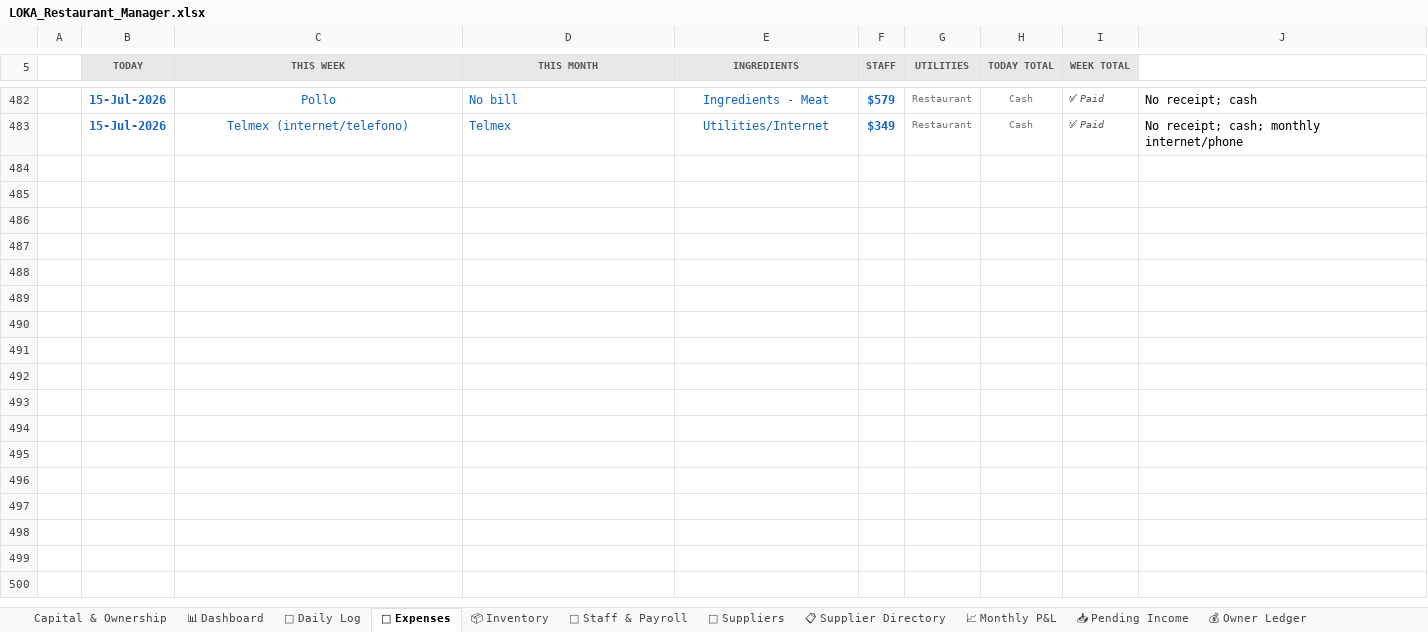
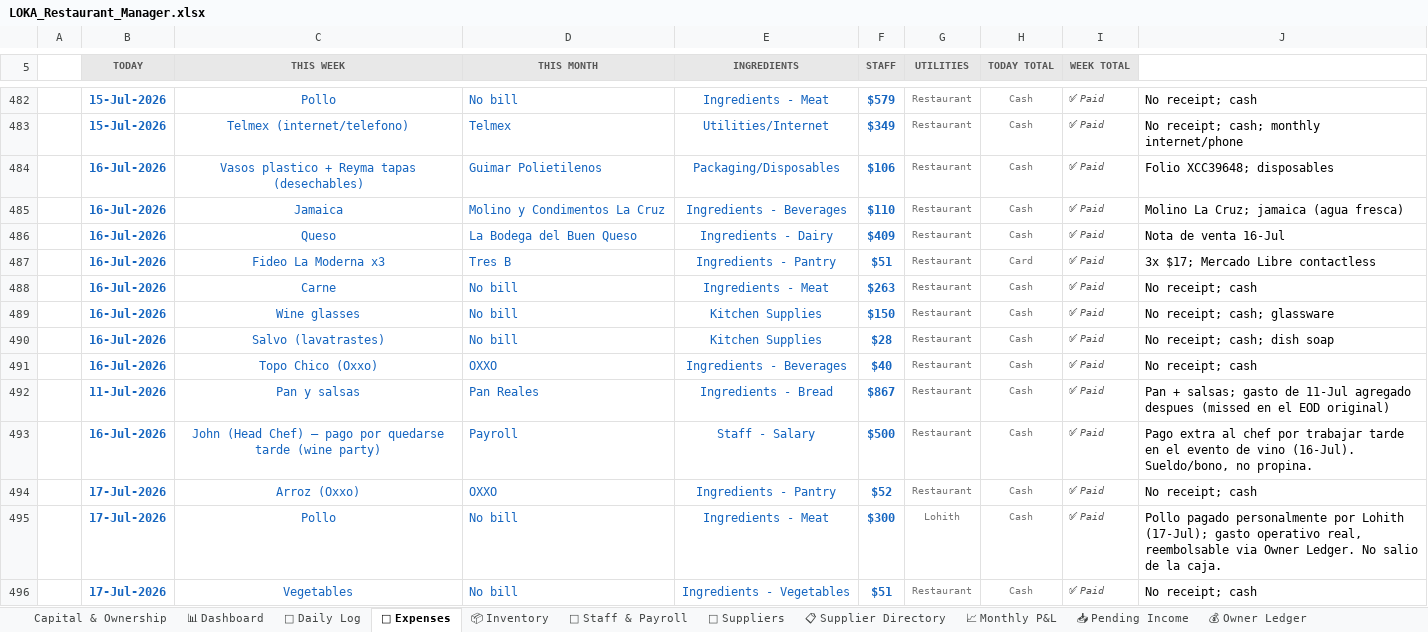
Before and after one commit to mirchimexico-coder/LOKA, an Excel workbook: LOKA_Restaurant_Manager.xlsx, sheet 💸 Expenses, drawn as a sheet; only a part is shown, gaps mark what is left out; values as stored, in another font and other column widths than the file's, no borders; conditional formats not drawn; the diff covers the shown part only; the diff names each change by its address in the sheet, - before the commit and + after, or states it on an @@ line.

```diff
--- a/LOKA_Restaurant_Manager.xlsx (sheet 💸 Expenses)
+++ b/LOKA_Restaurant_Manager.xlsx (sheet 💸 Expenses)
+row 484:  | 16-Jul-2026 | Vasos plastico + Reyma tapas (desechables) | Guimar Polietilenos | Packaging/Disposables | $106 | Restaurant | Cash | ✅ Paid | Folio XCC39648; disposables
+row 485:  | 16-Jul-2026 | Jamaica | Molino y Condimentos La Cruz | Ingredients - Beverages | $110 | Restaurant | Cash | ✅ Paid | Molino La Cruz; jamaica (agua fresca)
+row 486:  | 16-Jul-2026 | Queso | La Bodega del Buen Queso | Ingredients - Dairy | $409 | Restaurant | Cash | ✅ Paid | Nota de venta 16-Jul
+row 487:  | 16-Jul-2026 | Fideo La Moderna x3 | Tres B | Ingredients - Pantry | $51 | Restaurant | Card | ✅ Paid | 3x $17; Mercado Libre contactless
+row 488:  | 16-Jul-2026 | Carne | No bill | Ingredients - Meat | $263 | Restaurant | Cash | ✅ Paid | No receipt; cash
+row 489:  | 16-Jul-2026 | Wine glasses | No bill | Kitchen Supplies | $150 | Restaurant | Cash | ✅ Paid | No receipt; cash; glassware
+row 490:  | 16-Jul-2026 | Salvo (lavatrastes) | No bill | Kitchen Supplies | $28 | Restaurant | Cash | ✅ Paid | No receipt; cash; dish soap
+row 491:  | 16-Jul-2026 | Topo Chico (Oxxo) | OXXO | Ingredients - Beverages | $40 | Restaurant | Cash | ✅ Paid | No receipt; cash
+row 492:  | 11-Jul-2026 | Pan y salsas | Pan Reales | Ingredients - Bread | $867 | Restaurant | Cash | ✅ Paid | Pan + salsas; gasto de 11-Jul agregado despues (missed en el EOD original)
+row 493:  | 16-Jul-2026 | John (Head Chef) — pago por quedarse tarde (wine party) | Payroll | Staff - Salary | $500 | Restaurant | Cash | ✅ Paid | Pago extra al chef por trabajar tarde en el evento de vino (16-Jul). Sueldo/bono, no propina.
+row 494:  | 17-Jul-2026 | Arroz (Oxxo) | OXXO | Ingredients - Pantry | $52 | Restaurant | Cash | ✅ Paid | No receipt; cash
+row 495:  | 17-Jul-2026 | Pollo | No bill | Ingredients - Meat | $300 | Lohith | Cash | ✅ Paid | Pollo pagado personalmente por Lohith (17-Jul); gasto operativo real, reembolsable via Owner Ledger. No salio de la caja.
+row 496:  | 17-Jul-2026 | Vegetables | No bill | Ingredients - Vegetables | $51 | Restaurant | Cash | ✅ Paid | No receipt; cash
```
Also changed, not shown: 13 added rows elsewhere in this sheet, sheet 📅 Daily Log, sheet Capital & Ownership, sheet 📈 Monthly P&L, sheet 💰 Owner Ledger, 53 other files.
